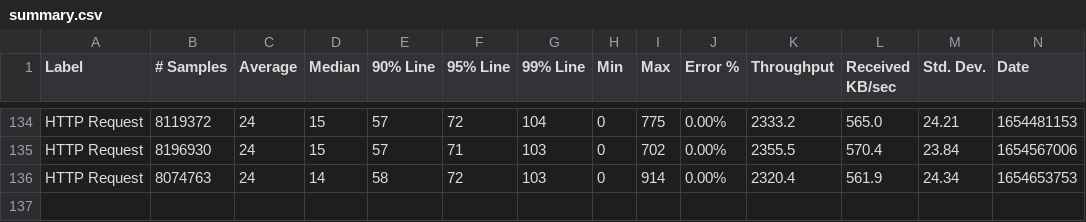
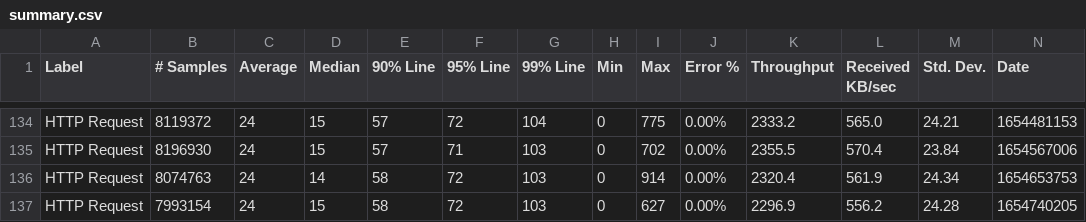
Before and after one commit to ballerina-platform/module-ballerina-jwt, a CSV file: load-tests/order_management_service/results/summary.csv, drawn as a sheet; only a part is shown, gaps mark what is left out; rows hold the shown columns only; the diff names each change by its address in the sheet, - before the commit and + after, or states it on an @@ line.

Commit message:
Update order_management_service test results on Thu Jun  9 02:15:52 UTC 2022

```diff
--- a/load-tests/order_management_service/results/summary.csv
+++ b/load-tests/order_management_service/results/summary.csv
+row 137: HTTP Request | 7993154 | 24 | 15 | 58 | 72 | 103 | 0 | 627 | 0.00% | 2296.9 | 556.2 | 24.28 | 1654740205
```
